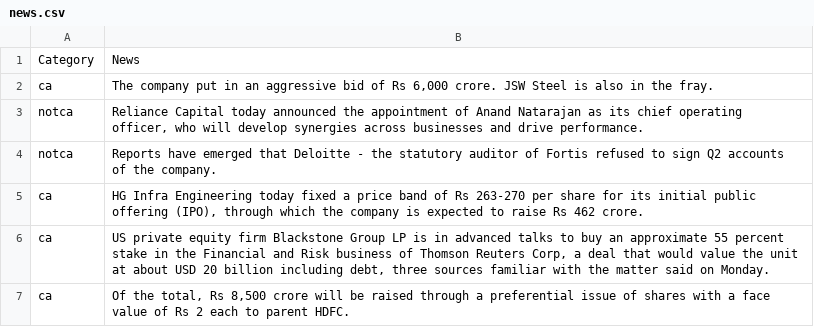
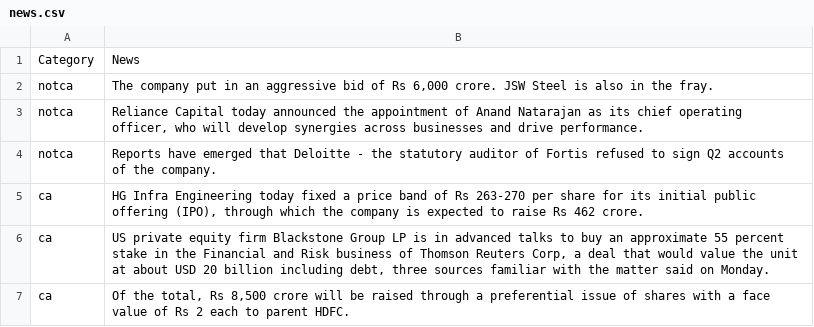
Before and after one commit to Anton-3-0-SIH2020/SIH2020_SM445_Team_Anton3.0_NLP-NER, a CSV file: news.csv, drawn as a sheet; only a part is shown.

```diff
--- a/news.csv
+++ b/news.csv
@@ -1,3 +1,3 @@
 Category,News
-ca,"The company put in an aggressive bid of Rs 6,000 crore. JSW Steel is also in the fray."
+notca,"The company put in an aggressive bid of Rs 6,000 crore. JSW Steel is also in the fray."
 notca,"Reliance Capital today announced the appointment of Anand Natarajan as its chief operating officer, who will develop synergies across businesses and drive performance."
```
Also changed, not shown: 39 other files.
